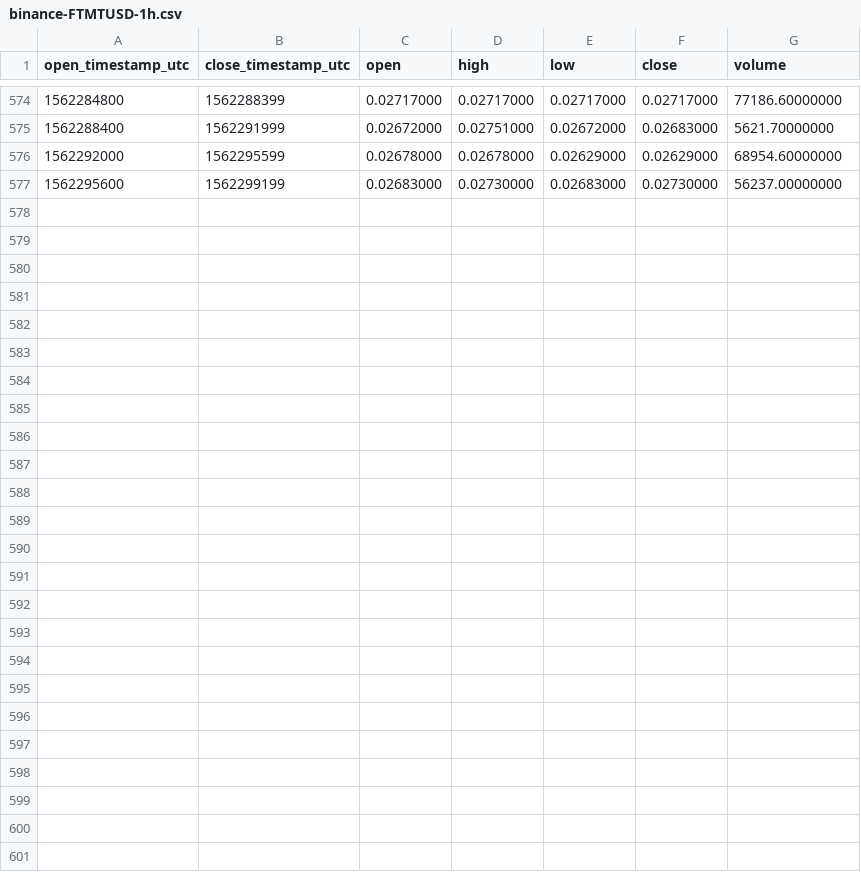
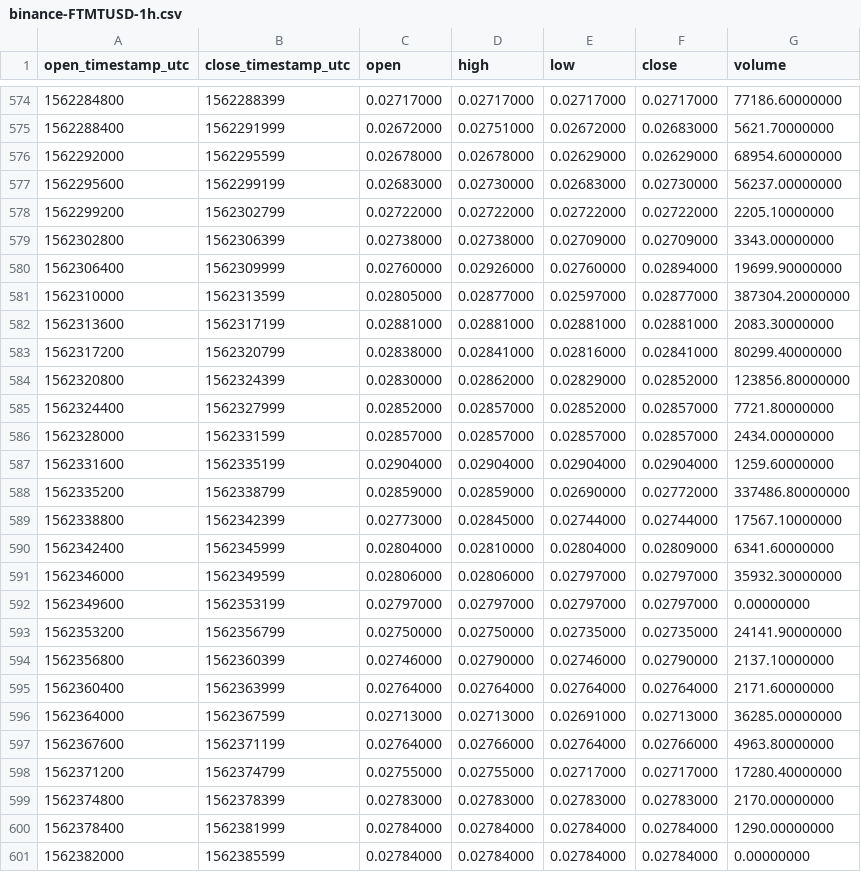
Before and after one commit to cryptobigbro/binance-FTMTUSD, a CSV file: binance-FTMTUSD-1h.csv, drawn as a sheet; only a part is shown, gaps mark what is left out.

Commit message:
Update OHLCV data.

```diff
--- a/binance-FTMTUSD-1h.csv
+++ b/binance-FTMTUSD-1h.csv
@@ -577 +577,25 @@ open_timestamp_utc,close_timestamp_utc,open,high,low,close,volume
 1562295600,1562299199,0.02683000,0.02730000,0.02683000,0.02730000,56237.00000000
+1562299200,1562302799,0.02722000,0.02722000,0.02722000,0.02722000,2205.10000000
+1562302800,1562306399,0.02738000,0.02738000,0.02709000,0.02709000,3343.00000000
+1562306400,1562309999,0.02760000,0.02926000,0.02760000,0.02894000,19699.90000000
+1562310000,1562313599,0.02805000,0.02877000,0.02597000,0.02877000,387304.20000000
+1562313600,1562317199,0.02881000,0.02881000,0.02881000,0.02881000,2083.30000000
+1562317200,1562320799,0.02838000,0.02841000,0.02816000,0.02841000,80299.40000000
+1562320800,1562324399,0.02830000,0.02862000,0.02829000,0.02852000,123856.80000000
+1562324400,1562327999,0.02852000,0.02857000,0.02852000,0.02857000,7721.80000000
+1562328000,1562331599,0.02857000,0.02857000,0.02857000,0.02857000,2434.00000000
+1562331600,1562335199,0.02904000,0.02904000,0.02904000,0.02904000,1259.60000000
+1562335200,1562338799,0.02859000,0.02859000,0.02690000,0.02772000,337486.80000000
+1562338800,1562342399,0.02773000,0.02845000,0.02744000,0.02744000,17567.10000000
+1562342400,1562345999,0.02804000,0.02810000,0.02804000,0.02809000,6341.60000000
+1562346000,1562349599,0.02806000,0.02806000,0.02797000,0.02797000,35932.30000000
+1562349600,1562353199,0.02797000,0.02797000,0.02797000,0.02797000,0.00000000
+1562353200,1562356799,0.02750000,0.02750000,0.02735000,0.02735000,24141.90000000
+1562356800,1562360399,0.02746000,0.02790000,0.02746000,0.02790000,2137.10000000
+1562360400,1562363999,0.02764000,0.02764000,0.02764000,0.02764000,2171.60000000
+1562364000,1562367599,0.02713000,0.02713000,0.02691000,0.02713000,36285.00000000
+1562367600,1562371199,0.02764000,0.02766000,0.02764000,0.02766000,4963.80000000
+1562371200,1562374799,0.02755000,0.02755000,0.02717000,0.02717000,17280.40000000
+1562374800,1562378399,0.02783000,0.02783000,0.02783000,0.02783000,2170.00000000
+1562378400,1562381999,0.02784000,0.02784000,0.02784000,0.02784000,1290.00000000
+1562382000,1562385599,0.02784000,0.02784000,0.02784000,0.02784000,0.00000000
```
Also changed, not shown: binance-FTMTUSD-1d.csv, 1 other file.
